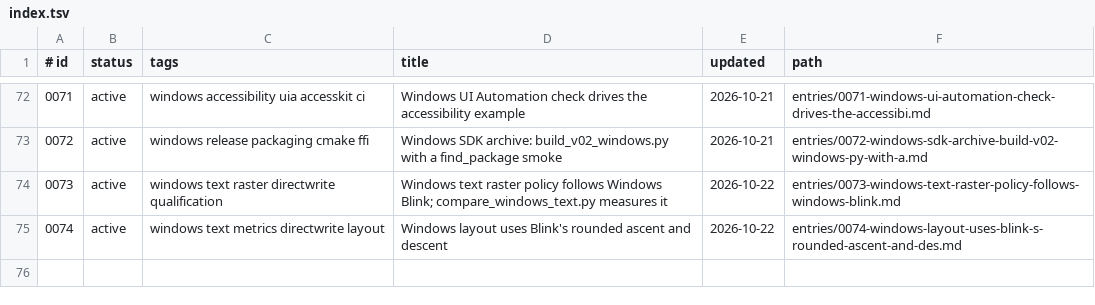
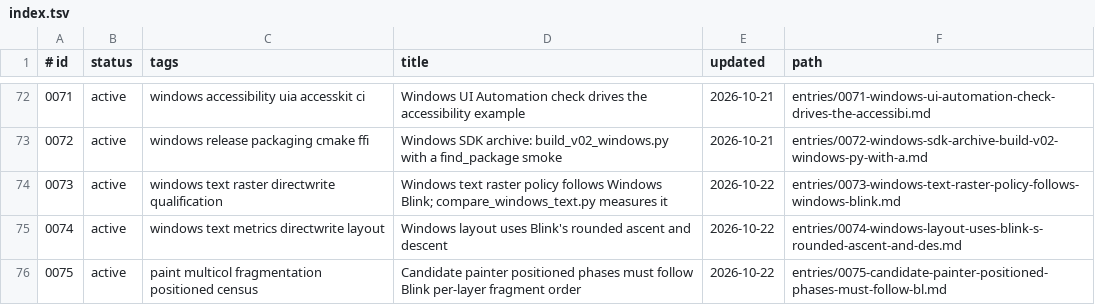
Before and after one commit to zhuowcui/open-ui, a TSV file: docs/memory/index.tsv, drawn as a sheet; only a part is shown, gaps mark what is left out; the diff names each change by its address in the sheet, - before the commit and + after, or states it on an @@ line.

```diff
--- a/docs/memory/index.tsv
+++ b/docs/memory/index.tsv
+row 76: 0075 | active | paint multicol fragmentation positioned census | Candidate painter positioned phases must follow Blink per-layer fragment order | 2026-10-22 | entries/0075-candidate-painter-positioned-phases-must-follow-bl.md
```
Also changed, not shown: 6 other files.
